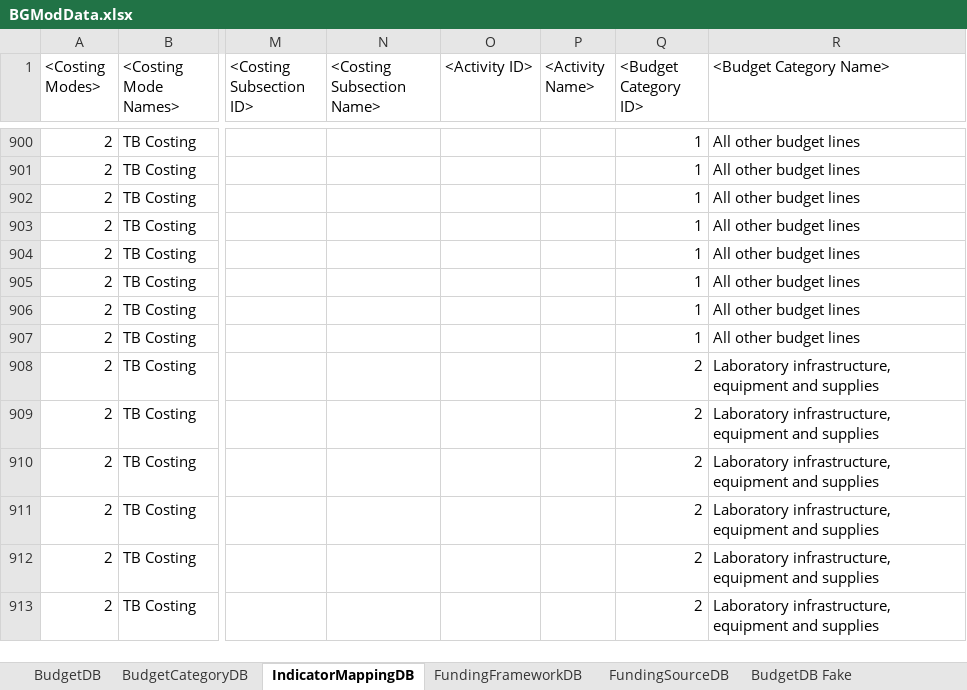
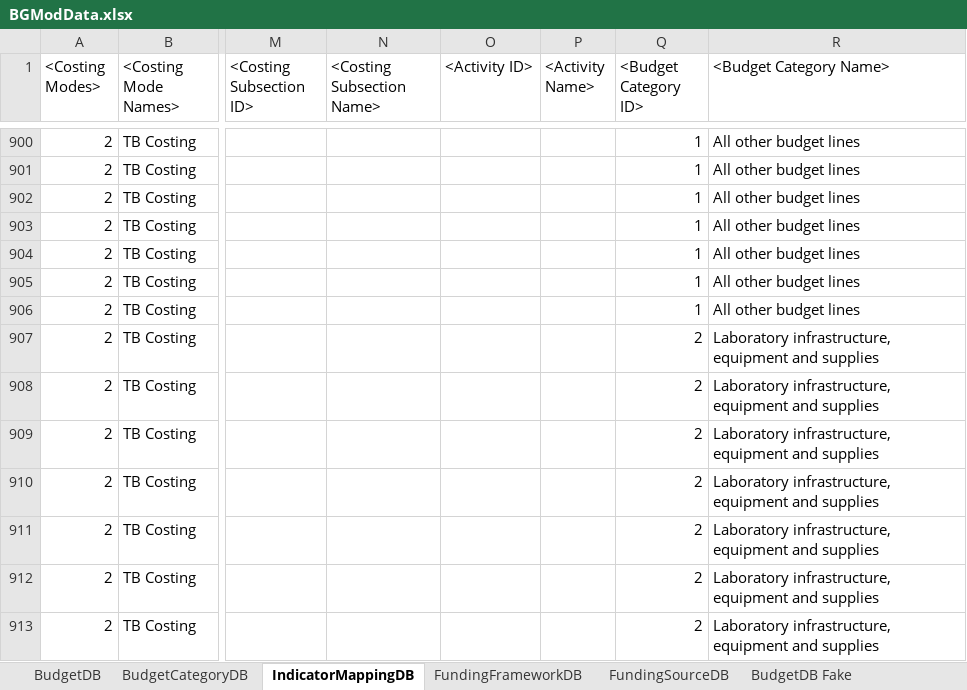
Before and after one commit to AvenirHealth-org/SpectrumWebDefaultData, an Excel workbook: SourceData/budgetmapping/BGModData.xlsx, sheet IndicatorMappingDB, drawn as a sheet; only a part is shown, gaps mark what is left out; values as stored, in another font and other column widths than the file's, no borders; the diff names each change by its address in the sheet, - before the commit and + after, or states it on an @@ line.

Commit message:
Fixed one line for Budget mapping indicators.

```diff
--- a/SourceData/budgetmapping/BGModData.xlsx (sheet IndicatorMappingDB)
+++ b/SourceData/budgetmapping/BGModData.xlsx (sheet IndicatorMappingDB)
-Q907 (<Budget Category ID>): 1
+Q907 (<Budget Category ID>): 2
-R907 (<Budget Category Name>): All other budget lines
+R907 (<Budget Category Name>): Laboratory infrastructure, equipment and supplies
```
Also changed, not shown: 1 other file.
